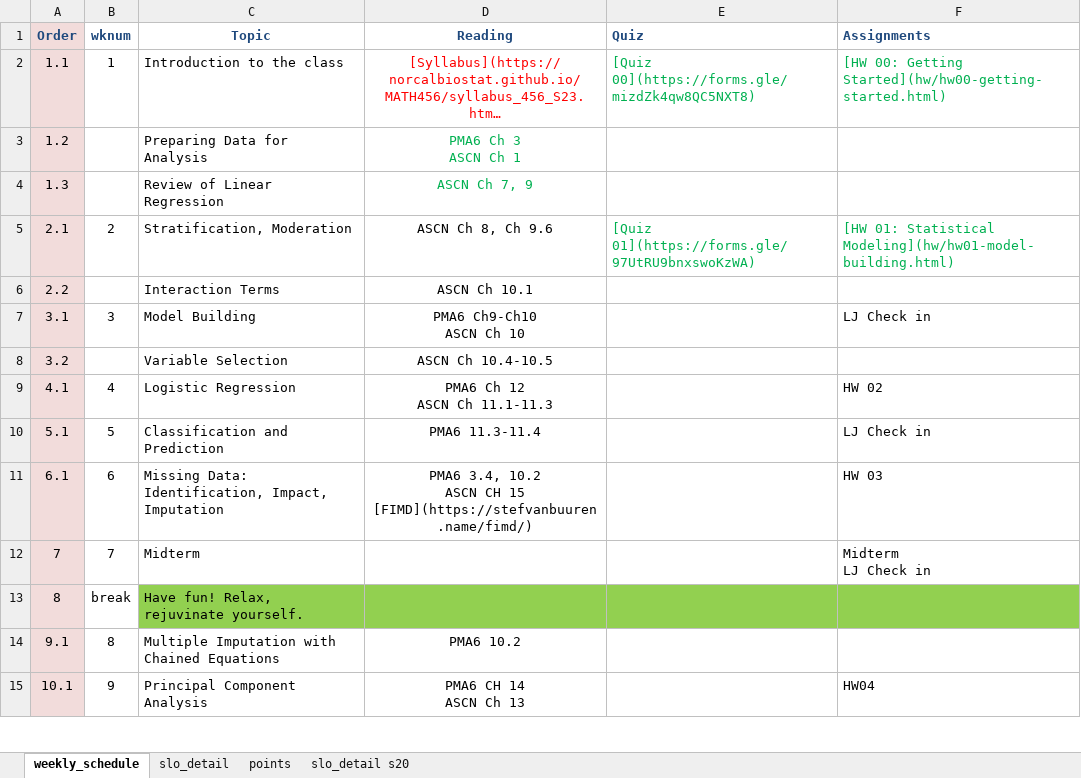
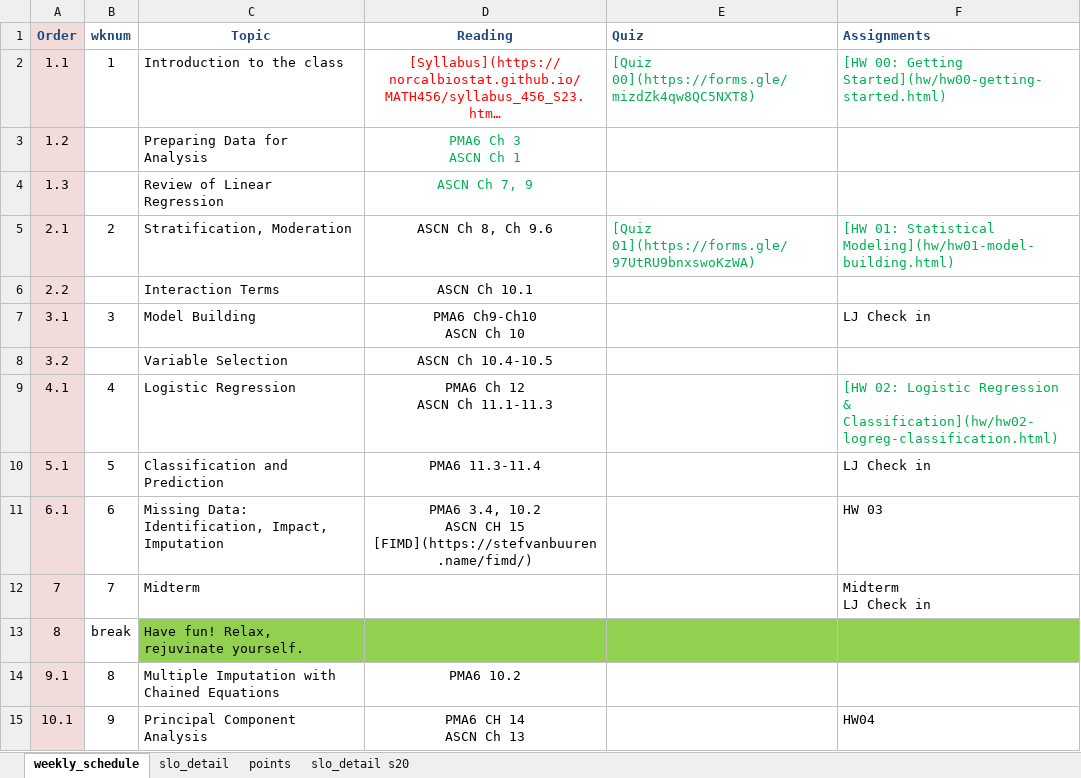
Before and after one commit to norcalbiostat/MATH456, an Excel workbook: schedule_456.xlsx, sheet weekly_schedule, drawn as a sheet; only a part is shown; long unchanged cells end in …; values as stored, in another font and other column widths than the file's, no borders; the diff names each change by its address in the sheet, - before the commit and + after, or states it on an @@ line.

```diff
--- a/schedule_456.xlsx (sheet weekly_schedule)
+++ b/schedule_456.xlsx (sheet weekly_schedule)
-F9 (Assignments): HW 02
+F9 (Assignments): [HW 02: Logistic Regression & Classification](hw/hw02-logreg-classification.html)
-F9 text colour: black
+F9 text colour: #00B050
```
Also changed, not shown: sheet points, formulas that keep their value, 5 other files.
